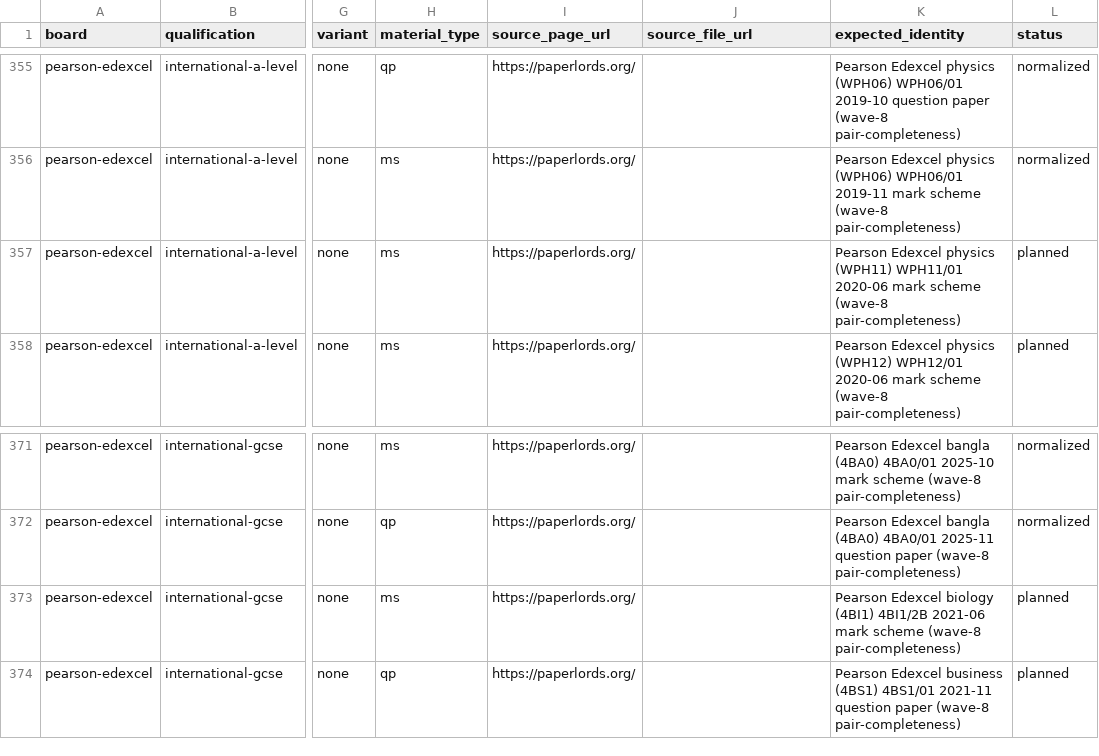
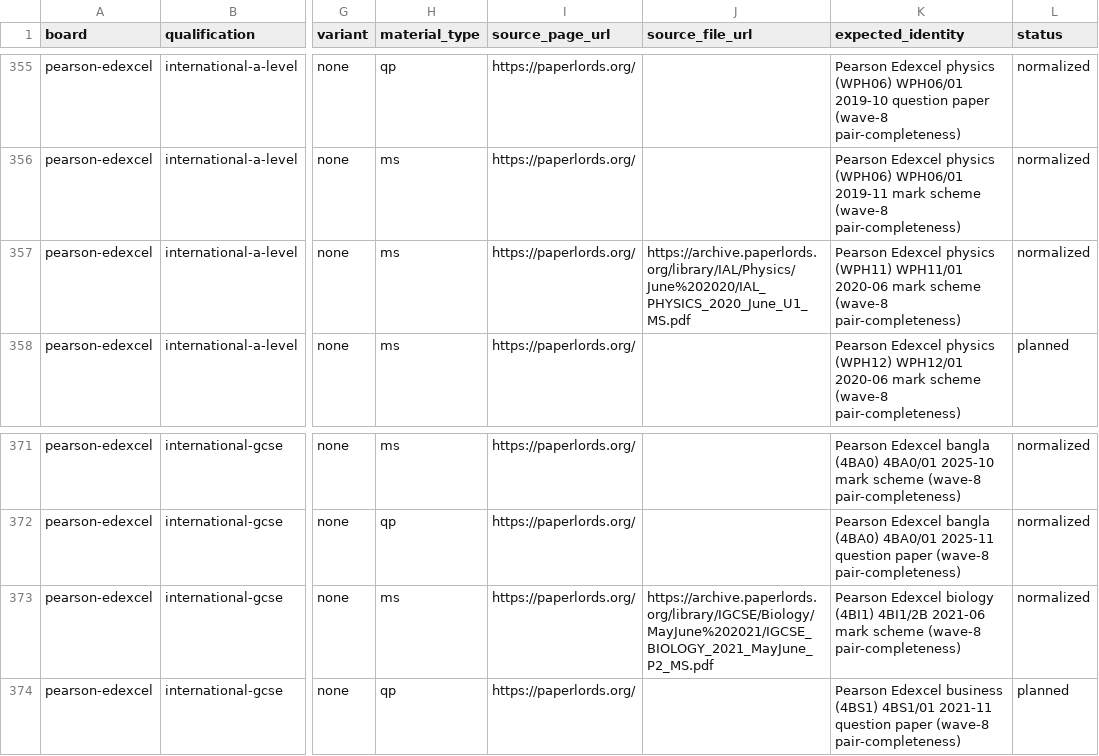
Before and after one commit to SyllabAI/syllabai-pastpapers, a CSV file: docs/ledger/file-gap-sweep.csv, drawn as a sheet; only a part is shown, gaps mark what is left out; the diff covers the shown part only; the diff names each change by its address in the sheet, - before the commit and + after, or states it on an @@ line.

Commit message:
docs(gapfill): 2026-09-26 wave record + ledger normalization (planned rows filled from Paperlords re-sweep)

```diff
--- a/docs/ledger/file-gap-sweep.csv
+++ b/docs/ledger/file-gap-sweep.csv
-J357 (source_file_url): (empty)
+J357 (source_file_url): https://archive.paperlords.org/library/IAL/Physics/June%202020/IAL_PHYSICS_2020_June_U1_MS.pdf
-L357 (status): planned
+L357 (status): normalized
-J373 (source_file_url): (empty)
+J373 (source_file_url): https://archive.paperlords.org/library/IGCSE/Biology/MayJune%202021/IGCSE_BIOLOGY_2021_MayJune_P2_MS.pdf
-L373 (status): planned
+L373 (status): normalized
```
Also changed, not shown: 10 edited cells elsewhere in this file, 1 other file.
